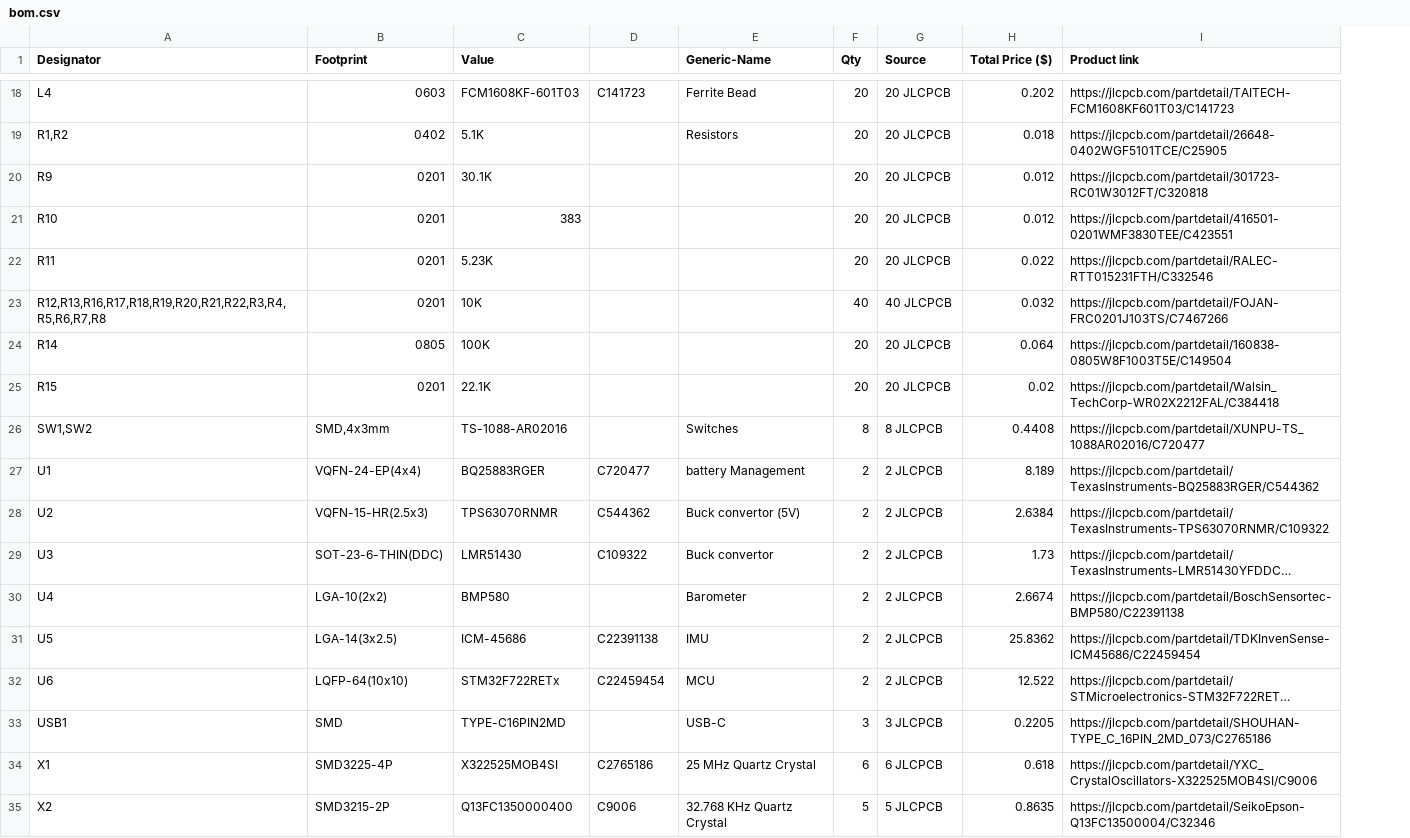
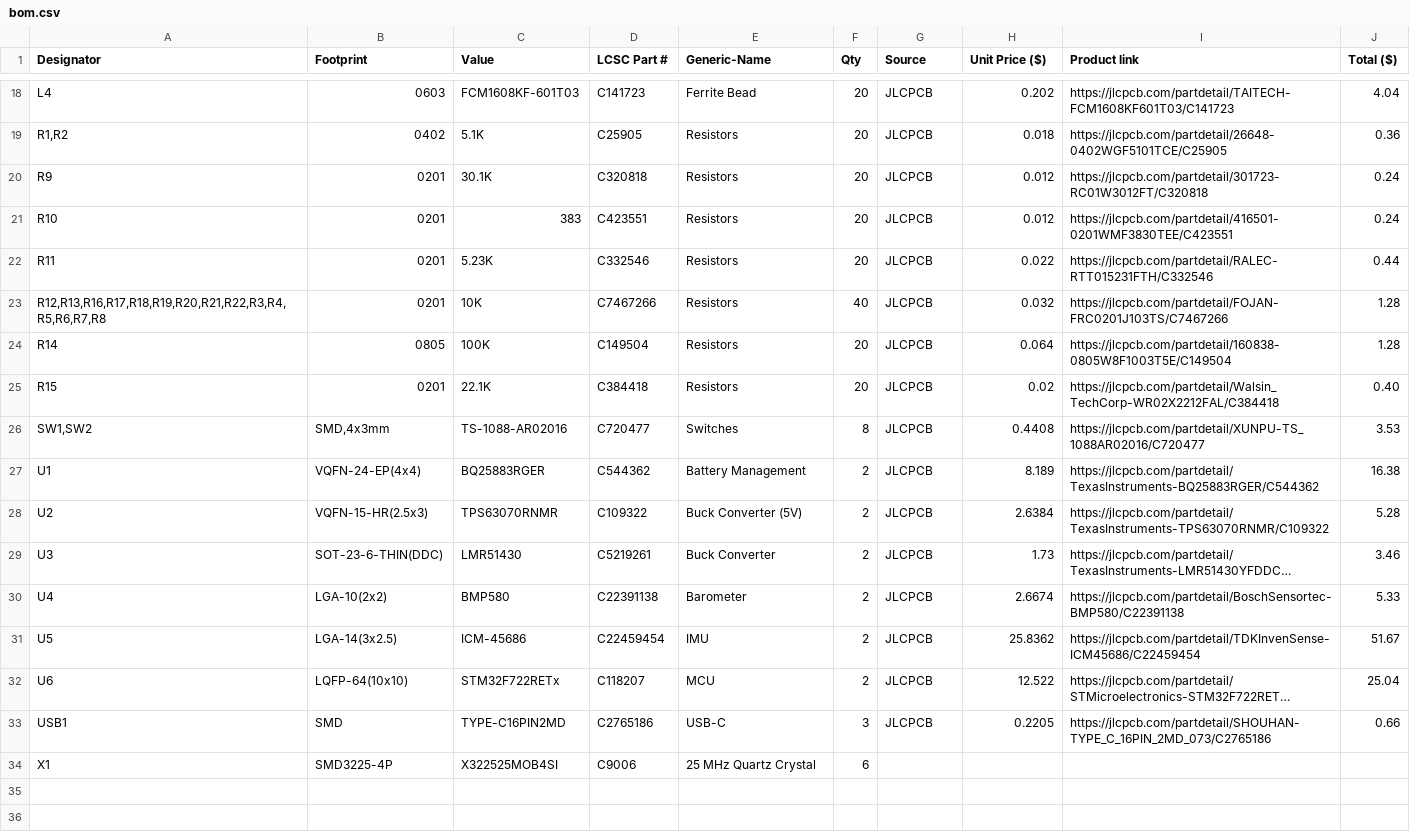
Before and after one commit to GodOfStrategy/Flight-controller, a CSV file: bom.csv, drawn as a sheet; only a part is shown, gaps mark what is left out; long unchanged cells end in …; removed rows and columns are numbered as before the commit, all else as after; the diff covers the shown part only; the diff names each change by its address in the sheet, - before the commit and + after, or states it on an @@ line.

```diff
--- a/bom.csv
+++ b/bom.csv
+column J (Total ($)), rows 18-33: 4.04 | 0.36 | 0.24 | 0.24 | 0.44 | 1.28 | 1.28 | 0.40 | 3.53 | 16.38 | 5.28 | 3.46 | 5.33 | 51.67 | 25.04 | 0.66
-D1: (empty)
+D1: LCSC Part #
-H1: Total Price ($)
+H1: Unit Price ($)
-G18:G22 (Source): 20 JLCPCB
+G18:G22 (Source): JLCPCB
-D19 (LCSC Part #): (empty)
+D19 (LCSC Part #): C25905
-D20 (LCSC Part #): (empty)
+D20 (LCSC Part #): C320818
-E20:E25 (Generic-Name): (empty)
+E20:E25 (Generic-Name): Resistors
-D21 (LCSC Part #): (empty)
+D21 (LCSC Part #): C423551
-D22 (LCSC Part #): (empty)
+D22 (LCSC Part #): C332546
-D23 (LCSC Part #): (empty)
+D23 (LCSC Part #): C7467266
-G23 (Source): 40 JLCPCB
+G23 (Source): JLCPCB
-D24 (LCSC Part #): (empty)
+D24 (LCSC Part #): C149504
-G24:G25 (Source): 20 JLCPCB
+G24:G25 (Source): JLCPCB
-D25 (LCSC Part #): (empty)
+D25 (LCSC Part #): C384418
-D26 (LCSC Part #): (empty)
+D26 (LCSC Part #): C720477
-G26 (Source): 8 JLCPCB
+G26 (Source): JLCPCB
-D27 (LCSC Part #): C720477
+D27 (LCSC Part #): C544362
-E27 (Generic-Name): battery Management
+E27 (Generic-Name): Battery Management
-G27:G32 (Source): 2 JLCPCB
+G27:G32 (Source): JLCPCB
-D28 (LCSC Part #): C544362
+D28 (LCSC Part #): C109322
-E28 (Generic-Name): Buck convertor (5V)
+E28 (Generic-Name): Buck Converter (5V)
-D29 (LCSC Part #): C109322
+D29 (LCSC Part #): C5219261
-E29 (Generic-Name): Buck convertor
+E29 (Generic-Name): Buck Converter
-D30 (LCSC Part #): (empty)
+D30 (LCSC Part #): C22391138
-D31 (LCSC Part #): C22391138
+D31 (LCSC Part #): C22459454
-D32 (LCSC Part #): C22459454
+D32 (LCSC Part #): C118207
-D33 (LCSC Part #): (empty)
+D33 (LCSC Part #): C2765186
-G33 (Source): 3 JLCPCB
+G33 (Source): JLCPCB
-D34 (LCSC Part #): C2765186
+D34 (LCSC Part #): C9006
-G34 (Source): 6 JLCPCB
+G34 (Source): (empty)
-H34 (Unit Price ($)): 0.618
+H34 (Unit Price ($)): (empty)
-I34 (Product link): https://jlcpcb.com/partdetail/YXC_CrystalOscillators-X322525MOB4SI/C9006
+I34 (Product link): (empty)
-row 35: X2 | SMD3215-2P | Q13FC1350000400 | C9006 | 32.768 KHz Quartz Crystal | 5 | 5 JLCPCB | 0.8635 | https://jlcpcb.com/partdetail/SeikoEpson-Q13FC13500004/C32346
```
Also changed, not shown: 45 edited cells elsewhere in this file.
